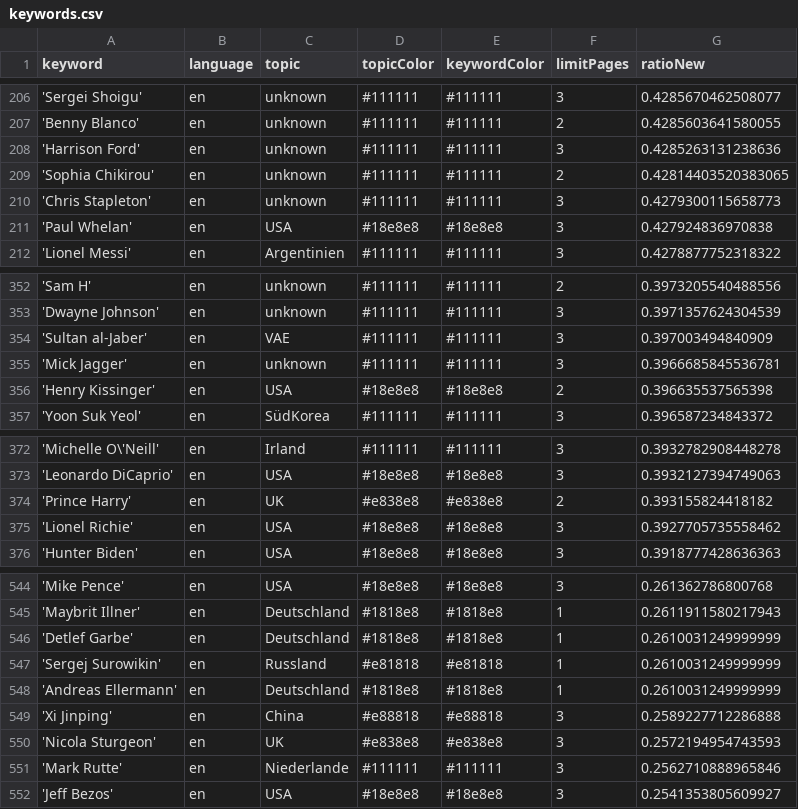
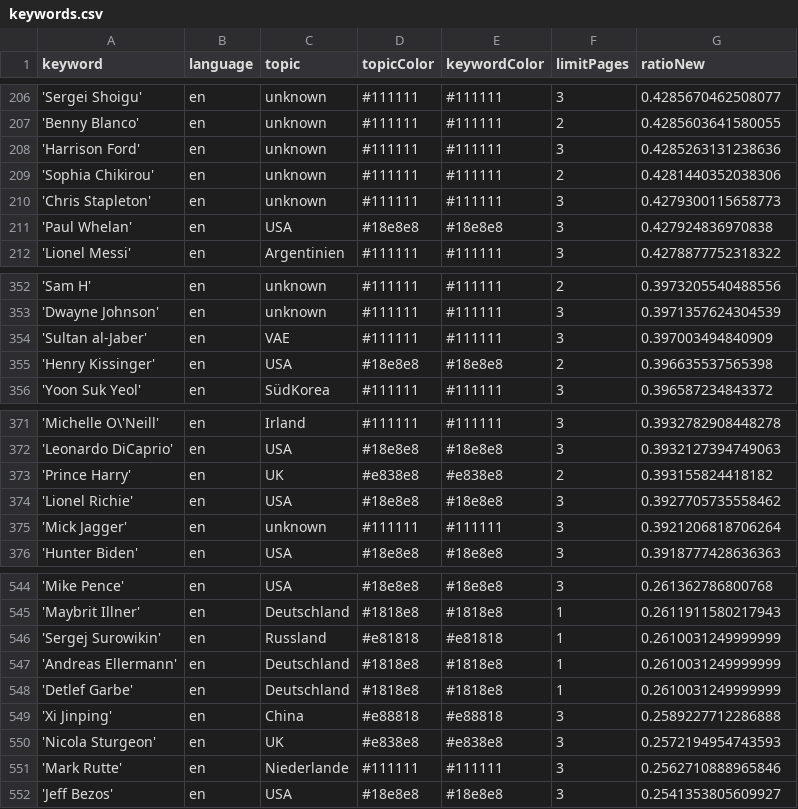
Before and after one commit to pg-ufr-news/personWhisperer, a CSV file: keywords.csv, drawn as a sheet; only a part is shown, gaps mark what is left out.

```diff
--- a/keywords.csv
+++ b/keywords.csv
@@ -208,3 +208,3 @@ keyword,language,topic,topicColor,keywordColor,limitPages,ratioNew
 'Harrison Ford',en,unknown,#111111,#111111,3,0.4285263131238636
-'Sophia Chikirou',en,unknown,#111111,#111111,2,0.42814403520383065
+'Sophia Chikirou',en,unknown,#111111,#111111,2,0.4281440352038306
 'Chris Stapleton',en,unknown,#111111,#111111,3,0.4279300115658773
@@ -354,3 +354,2 @@ keyword,language,topic,topicColor,keywordColor,limitPages,ratioNew
 'Sultan al-Jaber',en,VAE,#111111,#111111,3,0.397003494840909
-'Mick Jagger',en,unknown,#111111,#111111,3,0.3966685845536781
 'Henry Kissinger',en,USA,#18e8e8,#18e8e8,2,0.396635537565398
@@ -375,2 +374,3 @@ keyword,language,topic,topicColor,keywordColor,limitPages,ratioNew
 'Lionel Richie',en,USA,#18e8e8,#18e8e8,3,0.3927705735558462
+'Mick Jagger',en,unknown,#111111,#111111,3,0.3921206818706264
 'Hunter Biden',en,USA,#18e8e8,#18e8e8,3,0.3918777428636363
@@ -545,5 +545,5 @@ keyword,language,topic,topicColor,keywordColor,limitPages,ratioNew
 'Maybrit Illner',en,Deutschland,#1818e8,#1818e8,1,0.2611911580217943
-'Detlef Garbe',en,Deutschland,#1818e8,#1818e8,1,0.2610031249999999
 'Sergej Surowikin',en,Russland,#e81818,#e81818,1,0.2610031249999999
 'Andreas Ellermann',en,Deutschland,#1818e8,#1818e8,1,0.2610031249999999
+'Detlef Garbe',en,Deutschland,#1818e8,#1818e8,1,0.2610031249999999
 'Xi Jinping',en,China,#e88818,#e88818,3,0.2589227712286888
```
Also changed, not shown: 1 other file.
